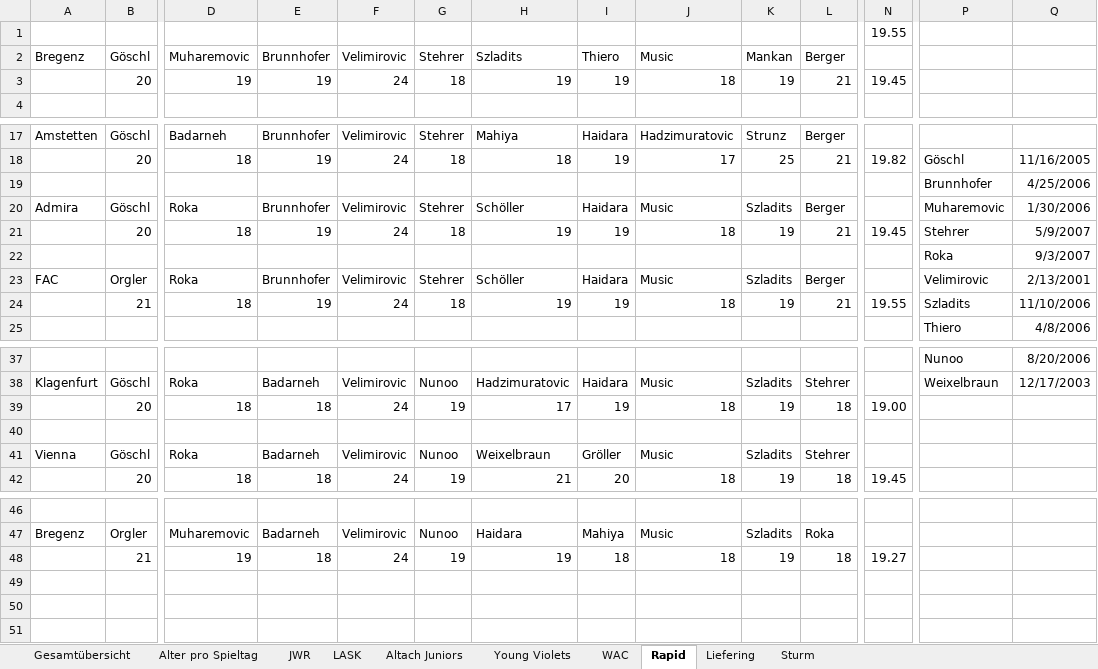
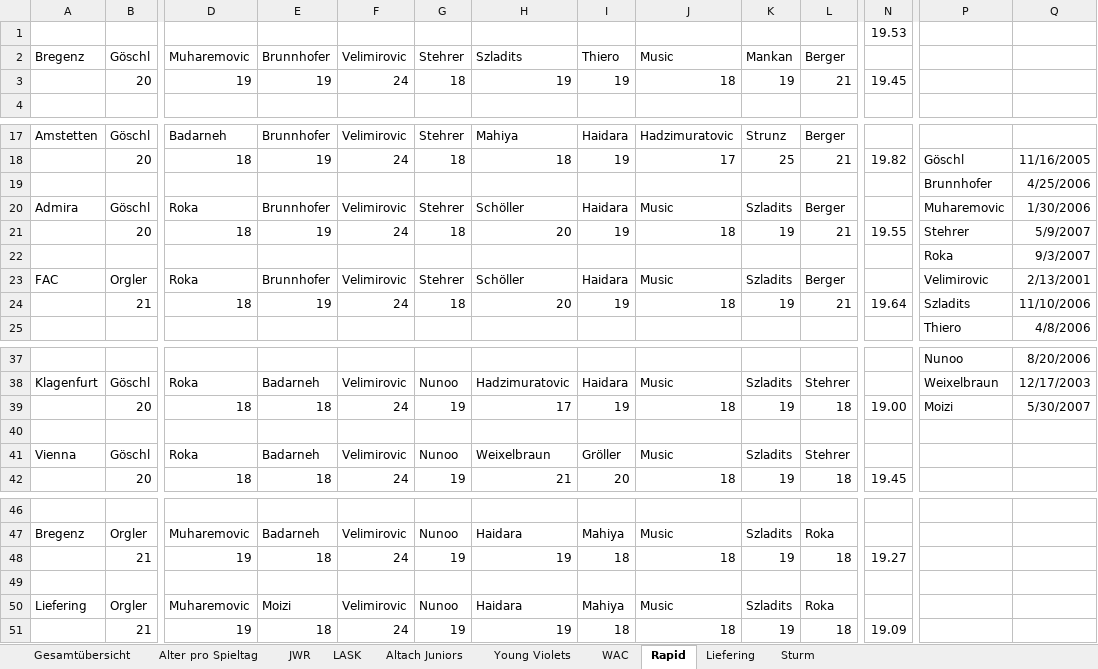
Before and after one commit to mariodemmelbauer/jwr-altersstatistik-dashboard, an Excel workbook: Statistik Altersdurchschnitt.xlsx, sheet Rapid, drawn as a sheet; only a part is shown, gaps mark what is left out; values as stored, in another font and other column widths than the file's, no borders; charts and pictures not drawn; rows hold the shown columns only; the diff names each change by its address in the sheet, - before the commit and + after, or states it on an @@ line.

```diff
--- a/Statistik Altersdurchschnitt.xlsx (sheet Rapid)
+++ b/Statistik Altersdurchschnitt.xlsx (sheet Rapid)
-N1: 19.55
+N1: 19.53
-H21: 19
+H21: 20
-N21: 19.45
+N21: 19.55
-H24: 19
+H24: 20
-N24: 19.55
+N24: 19.64
-P39: (empty)
+P39: Moizi
-Q39: (empty)
+Q39: 5/30/2007
+row 49: (empty)
+row 50: Liefering | Orgler | Muharemovic | Moizi | Velimirovic | Nunoo | Haidara | Mahiya | Music | Szladits | Roka
+row 51:  | 21 | 19 | 18 | 24 | 19 | 19 | 18 | 18 | 19 | 18 | 19.09
```
Also changed, not shown: sheet Alter pro Spieltag, sheet Young Violets, sheet LASK, sheet Liefering, sheet Altach Juniors, sheet Gesamtübersicht, 2 more sheets, charts or pictures.
